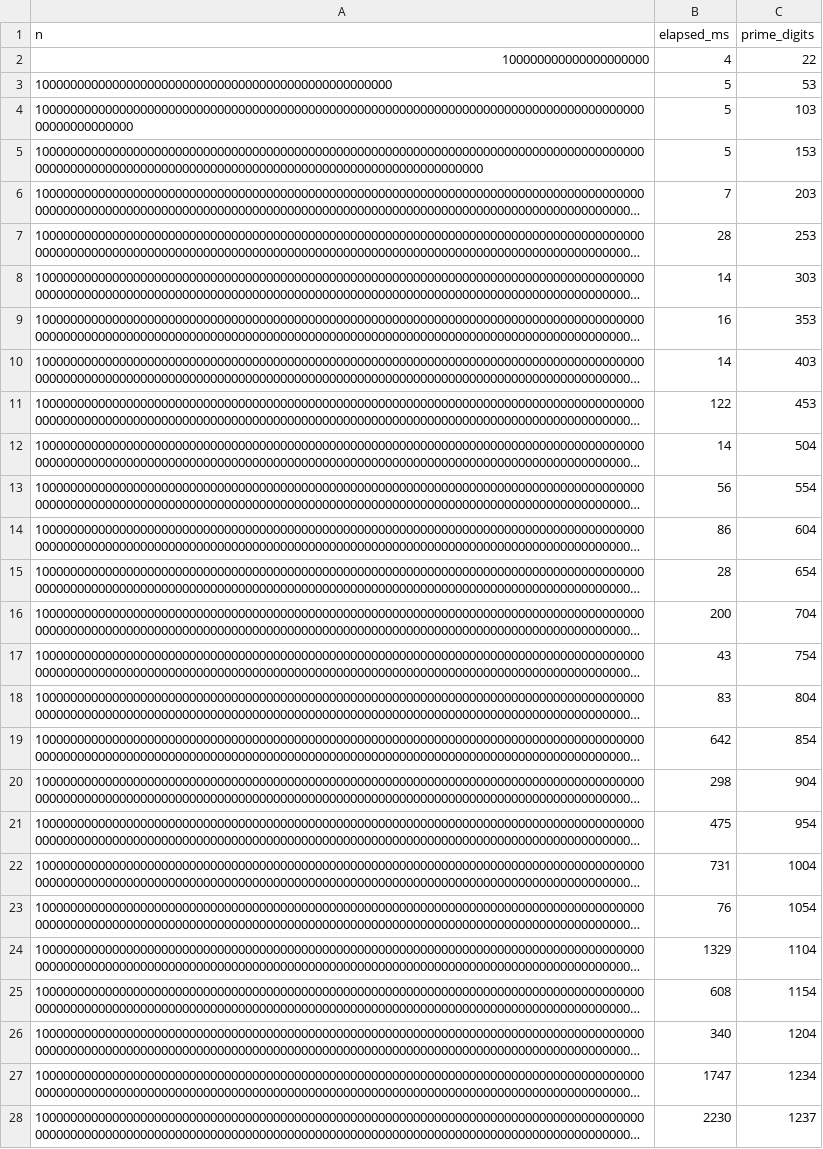
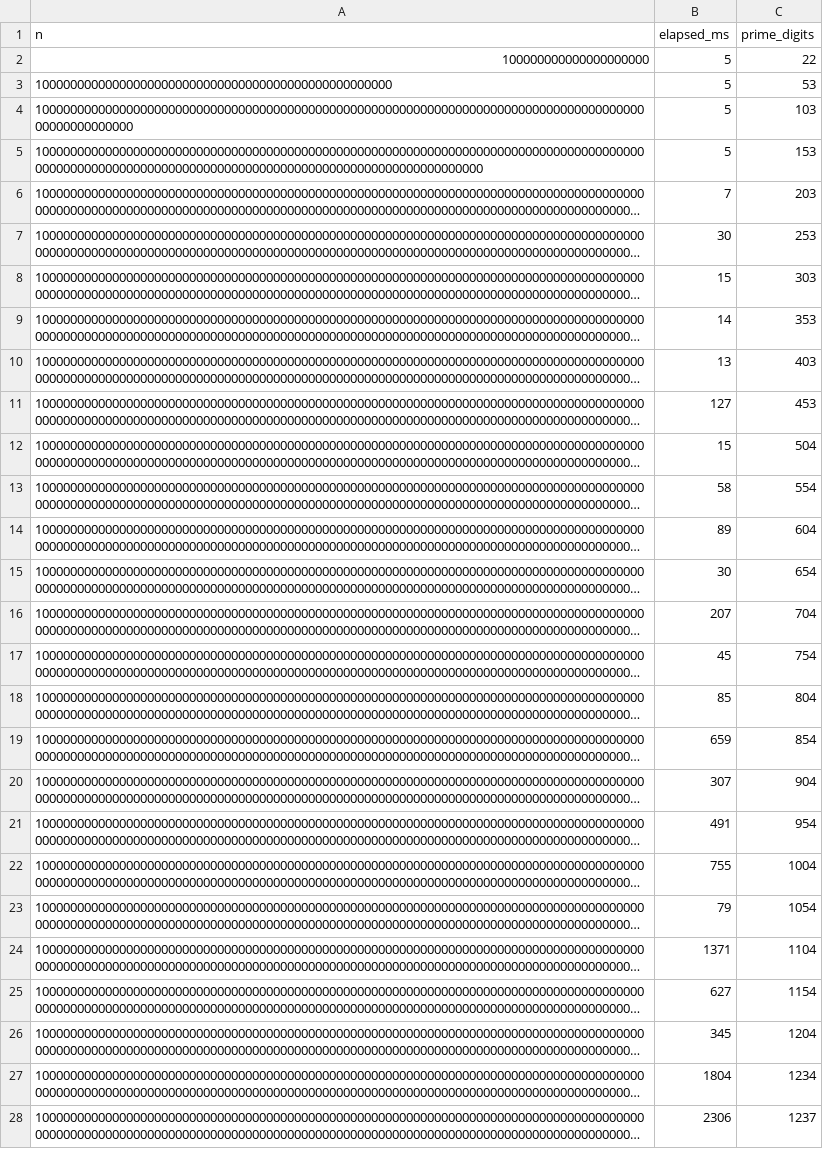
Before and after one commit to zfifteen/z5d-prime-predictor, a CSV file: scripts/output/z5d_big_n_timings.csv, drawn as a sheet; long unchanged cells end in …; the diff names each change by its address in the sheet, - before the commit and + after, or states it on an @@ line.

Commit message:
Add benchmarks and tools for Z5D vs. Primesieve performance comparison across 10^4 to 10^12

```diff
--- a/scripts/output/z5d_big_n_timings.csv
+++ b/scripts/output/z5d_big_n_timings.csv
-B2 (elapsed_ms): 4
+B2 (elapsed_ms): 5
-B7 (elapsed_ms): 28
+B7 (elapsed_ms): 30
-B8 (elapsed_ms): 14
+B8 (elapsed_ms): 15
-B9 (elapsed_ms): 16
+B9 (elapsed_ms): 14
-B10 (elapsed_ms): 14
+B10 (elapsed_ms): 13
-B11 (elapsed_ms): 122
+B11 (elapsed_ms): 127
-B12 (elapsed_ms): 14
+B12 (elapsed_ms): 15
-B13 (elapsed_ms): 56
+B13 (elapsed_ms): 58
-B14 (elapsed_ms): 86
+B14 (elapsed_ms): 89
-B15 (elapsed_ms): 28
+B15 (elapsed_ms): 30
-B16 (elapsed_ms): 200
+B16 (elapsed_ms): 207
-B17 (elapsed_ms): 43
+B17 (elapsed_ms): 45
-B18 (elapsed_ms): 83
+B18 (elapsed_ms): 85
-B19 (elapsed_ms): 642
+B19 (elapsed_ms): 659
-B20 (elapsed_ms): 298
+B20 (elapsed_ms): 307
-B21 (elapsed_ms): 475
+B21 (elapsed_ms): 491
-B22 (elapsed_ms): 731
+B22 (elapsed_ms): 755
-B23 (elapsed_ms): 76
+B23 (elapsed_ms): 79
-B24 (elapsed_ms): 1329
+B24 (elapsed_ms): 1371
-B25 (elapsed_ms): 608
+B25 (elapsed_ms): 627
-B26 (elapsed_ms): 340
+B26 (elapsed_ms): 345
-B27 (elapsed_ms): 1747
+B27 (elapsed_ms): 1804
-B28 (elapsed_ms): 2230
+B28 (elapsed_ms): 2306
```
Also changed, not shown: 17 other files.
